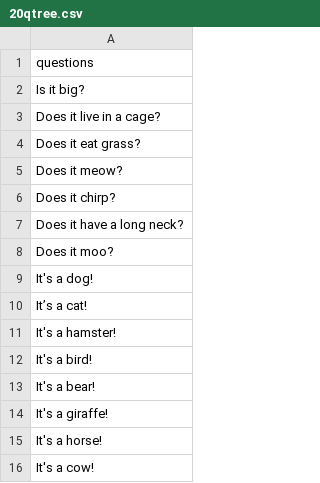
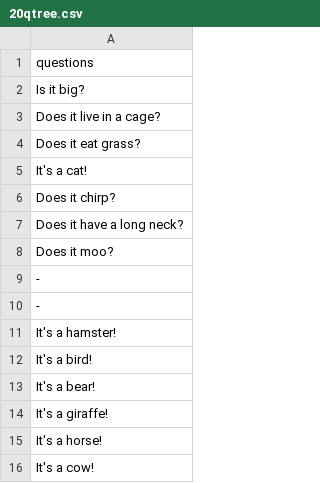
Before and after one commit to artemismk/inProgressD3, a CSV file: 20qtree.csv, drawn as a sheet.

```diff
--- a/20qtree.csv
+++ b/20qtree.csv
@@ -4,3 +4,3 @@ Does it live in a cage?
 Does it eat grass?
-Does it meow?
+It's a cat!
 Does it chirp?
@@ -8,4 +8,4 @@ Does it have a long neck?
 Does it moo?
-It's a dog!
-It’s a cat!
+-
+-
 It's a hamster!
```
Also changed, not shown: 4 other files.
